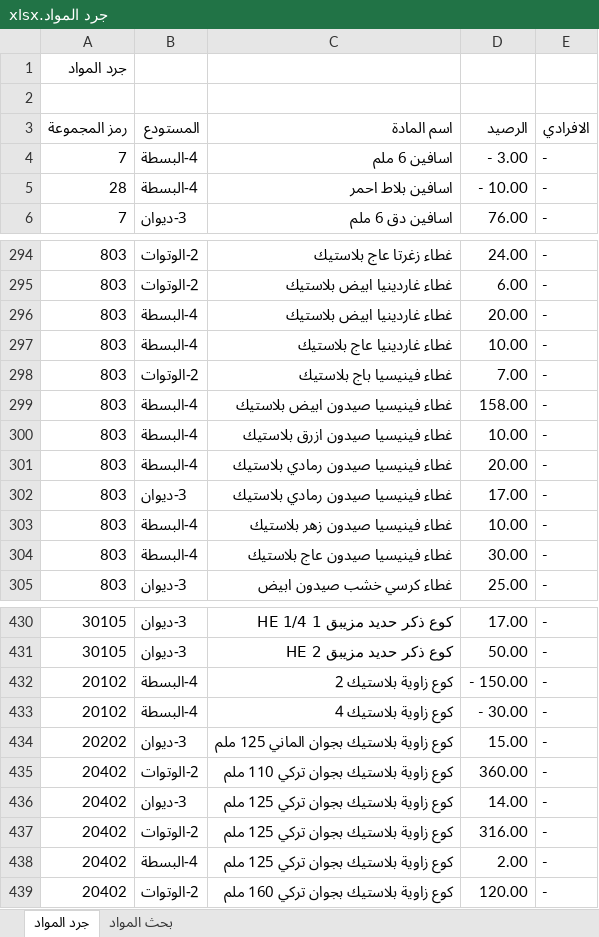
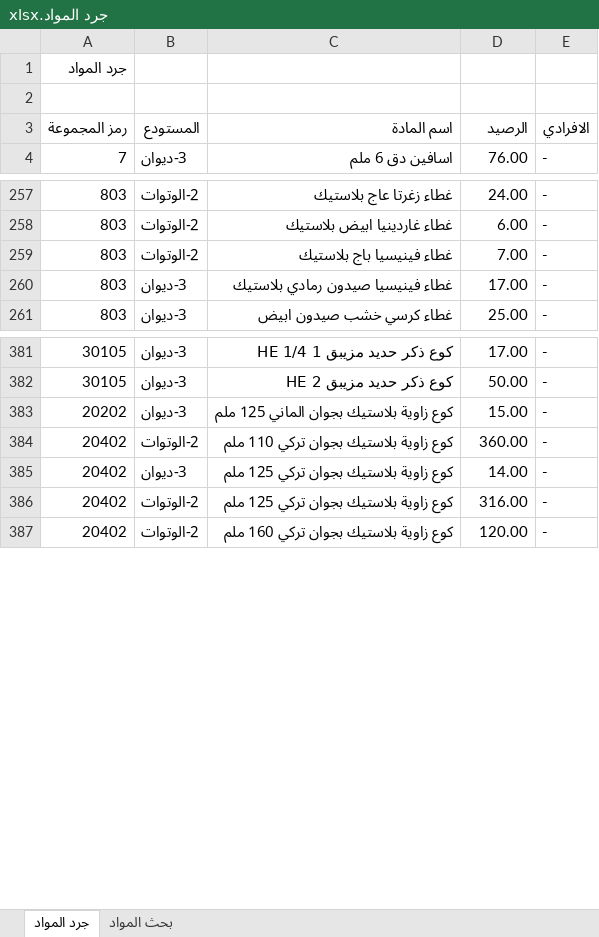
Before and after one commit to dabbousbasta/Dabbous-Al-Basta, an Excel workbook: جرد المواد.xlsx, sheet جرد المواد, drawn as a sheet; only a part is shown, gaps mark what is left out; values as stored, in another font and other column widths than the file's, no cell formats; removed rows and columns are numbered as before the commit, all else as after; the diff covers the shown part only; the diff names each change by its address in the sheet, - before the commit and + after, or states it on an @@ line.

```diff
--- a/جرد المواد.xlsx (sheet جرد المواد)
+++ b/جرد المواد.xlsx (sheet جرد المواد)
-row 4: 7 | 4-البسطة | اسافين 6 ملم | - 3.00 | -
-row 5: 28 | 4-البسطة | اسافين بلاط احمر | - 10.00 | -
-row 296: 803 | 4-البسطة | غطاء غاردينيا ابيض بلاستيك | 20.00 | -
-row 297: 803 | 4-البسطة | غطاء غاردينيا عاج بلاستيك | 10.00 | -
-row 299: 803 | 4-البسطة | غطاء فينيسيا صيدون ابيض بلاستيك | 158.00 | -
-row 300: 803 | 4-البسطة | غطاء فينيسيا صيدون ازرق بلاستيك | 10.00 | -
-row 301: 803 | 4-البسطة | غطاء فينيسيا صيدون رمادي بلاستيك | 20.00 | -
-row 303: 803 | 4-البسطة | غطاء فينيسيا صيدون زهر بلاستيك | 10.00 | -
-row 304: 803 | 4-البسطة | غطاء فينيسيا صيدون عاج بلاستيك | 30.00 | -
-row 432: 20102 | 4-البسطة | كوع زاوية بلاستيك 2 | - 150.00 | -
-row 433: 20102 | 4-البسطة | كوع زاوية بلاستيك 4 | - 30.00 | -
-row 438: 20402 | 4-البسطة | كوع زاوية بلاستيك بجوان تركي 125 ملم | 2.00 | -
```
Also changed, not shown: 74 removed rows, 27 moved rows and 4 edited cells elsewhere in this sheet, cell formats, formulas that keep their value.
